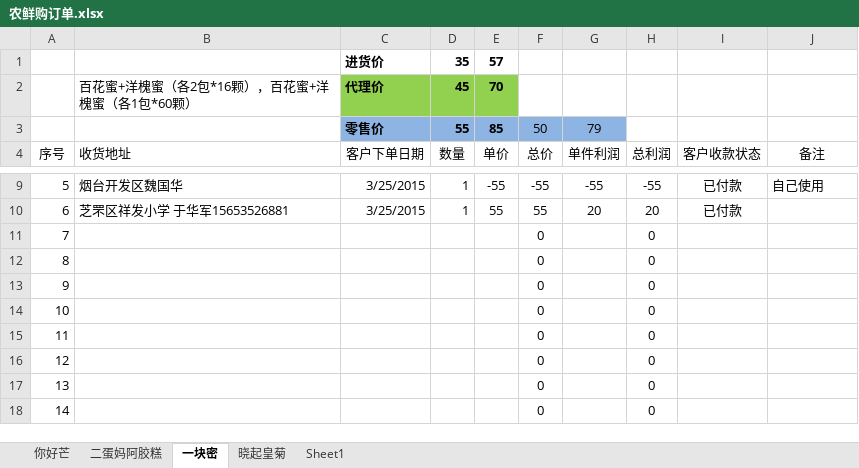
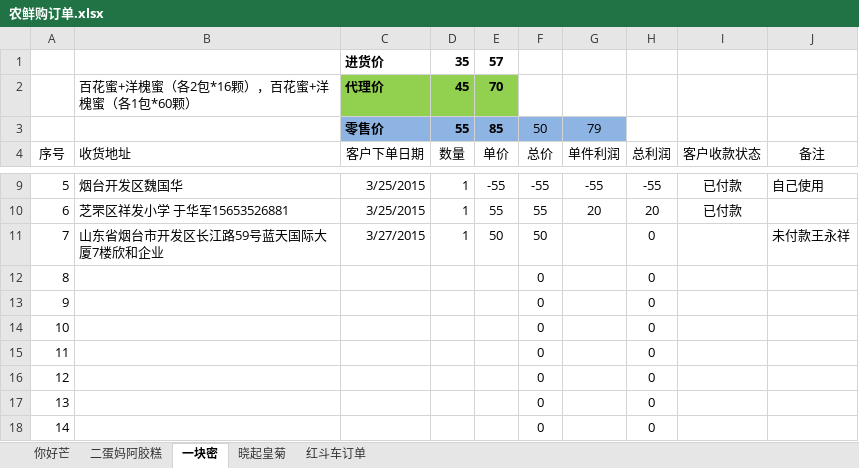
Before and after one commit to ettor/miyou, an Excel workbook: Documents/农鲜购订单.xlsx, sheet 一块密, drawn as a sheet; only a part is shown, gaps mark what is left out; values as stored, in another font and other column widths than the file's, no borders; the diff names each change by its address in the sheet, - before the commit and + after, or states it on an @@ line.

```diff
--- a/Documents/农鲜购订单.xlsx (sheet 一块密)
+++ b/Documents/农鲜购订单.xlsx (sheet 一块密)
-sheet tab: Sheet1
+sheet tab: 红斗车订单
-B11 (收货地址): (empty)
+B11 (收货地址): 山东省烟台市开发区长江路59号蓝天国际大厦7楼欣和企业
-C11 (客户下单日期): (empty)
+C11 (客户下单日期): 3/27/2015
-D11 (数量): (empty)
+D11 (数量): 1
-E11 (单价): (empty)
+E11 (单价): 50
-F11 (总价): 0
+F11 (总价): 50
-J11 (备注): (empty)
+J11 (备注): 未付款王永祥
```
Also changed, not shown: sheet 你好芒, sheet 红斗车订单.
